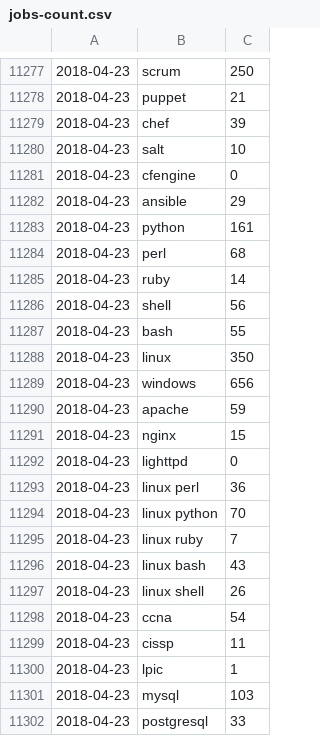
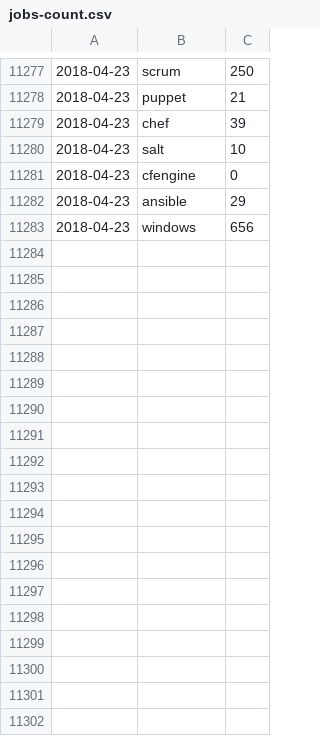
Before and after one commit to jreisinger/profesia-jobs, a CSV file: jobs-count.csv, drawn as a sheet; only a part is shown, gaps mark what is left out; the diff covers the shown part only; the diff names each change by its address in the sheet, - before the commit and + after, or states it on an @@ line.

Commit message:
update files jobs-count.csv, jobs-count_for-github.csv, jobs.csv

```diff
--- a/jobs-count.csv
+++ b/jobs-count.csv
-row 11283: 2018-04-23 | python | 161
-row 11284: 2018-04-23 | perl | 68
-row 11285: 2018-04-23 | ruby | 14
-row 11286: 2018-04-23 | shell | 56
-row 11287: 2018-04-23 | bash | 55
-row 11288: 2018-04-23 | linux | 350
-row 11290: 2018-04-23 | apache | 59
-row 11291: 2018-04-23 | nginx | 15
-row 11292: 2018-04-23 | lighttpd | 0
-row 11293: 2018-04-23 | linux perl | 36
-row 11294: 2018-04-23 | linux python | 70
-row 11295: 2018-04-23 | linux ruby | 7
-row 11296: 2018-04-23 | linux bash | 43
-row 11297: 2018-04-23 | linux shell | 26
-row 11298: 2018-04-23 | ccna | 54
-row 11299: 2018-04-23 | cissp | 11
-row 11300: 2018-04-23 | lpic | 1
-row 11301: 2018-04-23 | mysql | 103
-row 11302: 2018-04-23 | postgresql | 33
```
Also changed, not shown: 21 removed rows elsewhere in this file, jobs-count_for-github.csv, 1 other file.
